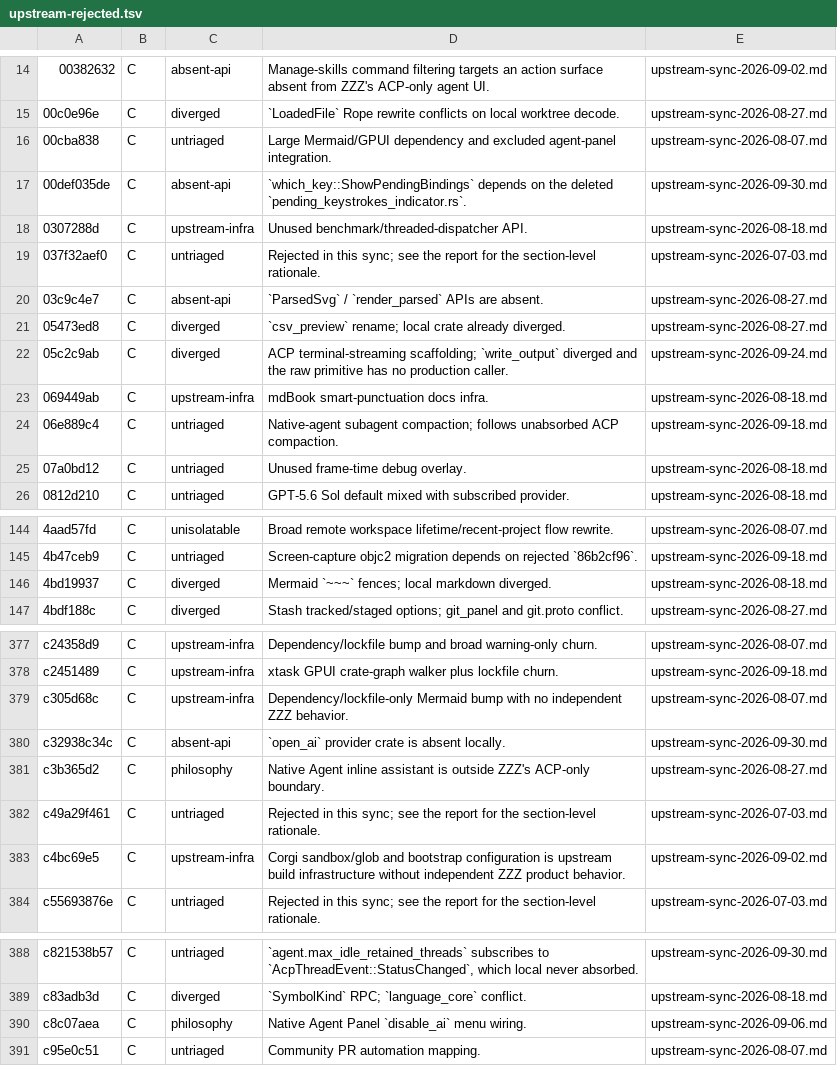
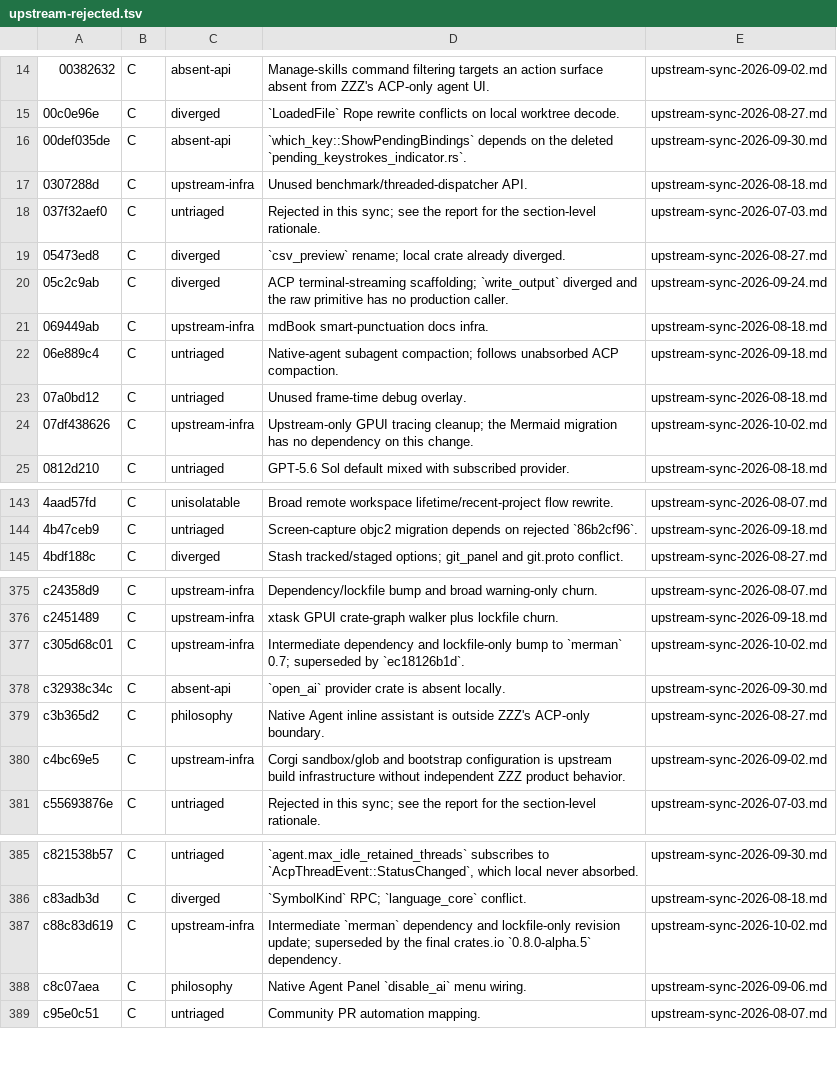
Before and after one commit to Xero-Team/ZZZ, a TSV file: docs/src/development/upstream-rejected.tsv, drawn as a sheet; only a part is shown, gaps mark what is left out; removed rows and columns are numbered as before the commit, all else as after; the diff covers the shown part only; the diff names each change by its address in the sheet, - before the commit and + after, or states it on an @@ line.

Commit message:
docs: record Mermaid upstream migration
Signed-off-by: BegoniaHe <tianyihebegonia1005@gmail.com>

```diff
--- a/docs/src/development/upstream-rejected.tsv
+++ b/docs/src/development/upstream-rejected.tsv
-row 16: 00cba838 | C | untriaged | Large Mermaid/GPUI dependency and excluded agent-panel integration. | upstream-sync-2026-08-07.md
-row 20: 03c9c4e7 | C | absent-api | `ParsedSvg` / `render_parsed` APIs are absent. | upstream-sync-2026-08-27.md
+row 24: 07df438626 | C | upstream-infra | Upstream-only GPUI tracing cleanup; the Mermaid migration has no dependency on this change. | upstream-sync-2026-10-02.md
-row 146: 4bd19937 | C | diverged | Mermaid `~~~` fences; local markdown diverged. | upstream-sync-2026-08-18.md
-A377: c305d68c
+A377: c305d68c01
-D377: Dependency/lockfile-only Mermaid bump with no independent ZZZ behavior.
+D377: Intermediate dependency and lockfile-only bump to `merman` 0.7; superseded by `ec18126b1d`.
-E377: upstream-sync-2026-08-07.md
+E377: upstream-sync-2026-10-02.md
-row 382: c49a29f461 | C | untriaged | Rejected in this sync; see the report for the section-level rationale. | upstream-sync-2026-07-03.md
+row 387: c88c83d619 | C | upstream-infra | Intermediate `merman` dependency and lockfile-only revision update; superseded by the final crates.io `0.8.0-alpha.5` dependency. | upstream-sync-2026-10-02.md
```
Also changed, not shown: 1 removed row and 6 edited cells elsewhere in this file, 1 other file.
